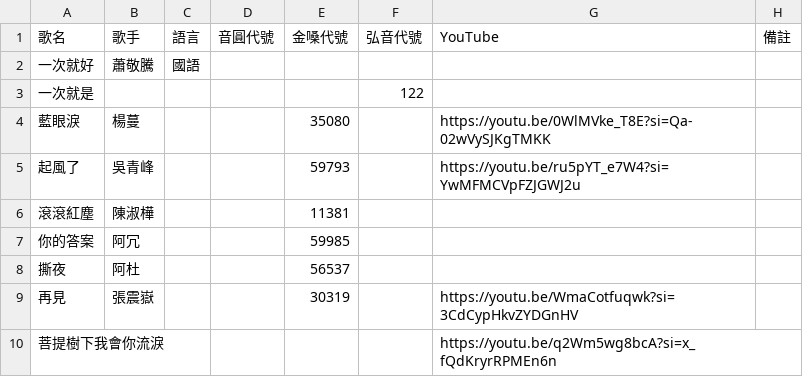
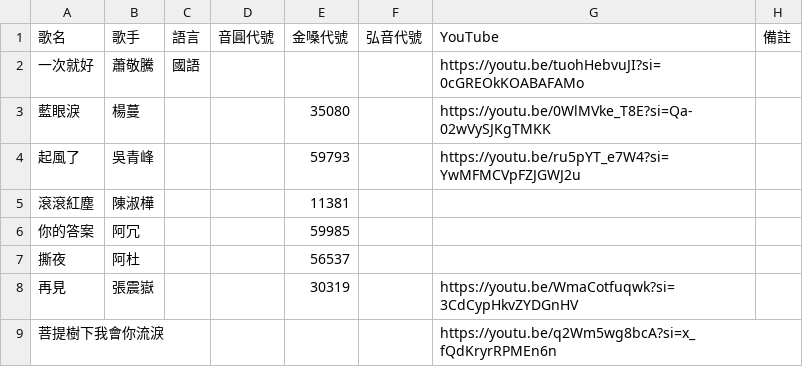
Before and after one commit to z5zsmydnnm-cell/KTV-SONG, a CSV file: songs/iphone-local-songs.csv, drawn as a sheet.

Commit message:
data: sync iphone local songs 2026-07-13T02:40:39.542Z

```diff
--- a/songs/iphone-local-songs.csv
+++ b/songs/iphone-local-songs.csv
@@ -1,4 +1,3 @@
 歌名,歌手,語言,音圓代號,金嗓代號,弘音代號,YouTube,備註
-一次就好,蕭敬騰,國語,,,,,
-一次就是,,,,,122,,
+一次就好,蕭敬騰,國語,,,,https://youtu.be/tuohHebvuJI?si=0cGREOkKOABAFAMo,
 藍眼淚,楊蔓,,,35080,,https://youtu.be/0WlMVke_T8E?si=Qa-02wVySJKgTMKK,
```
